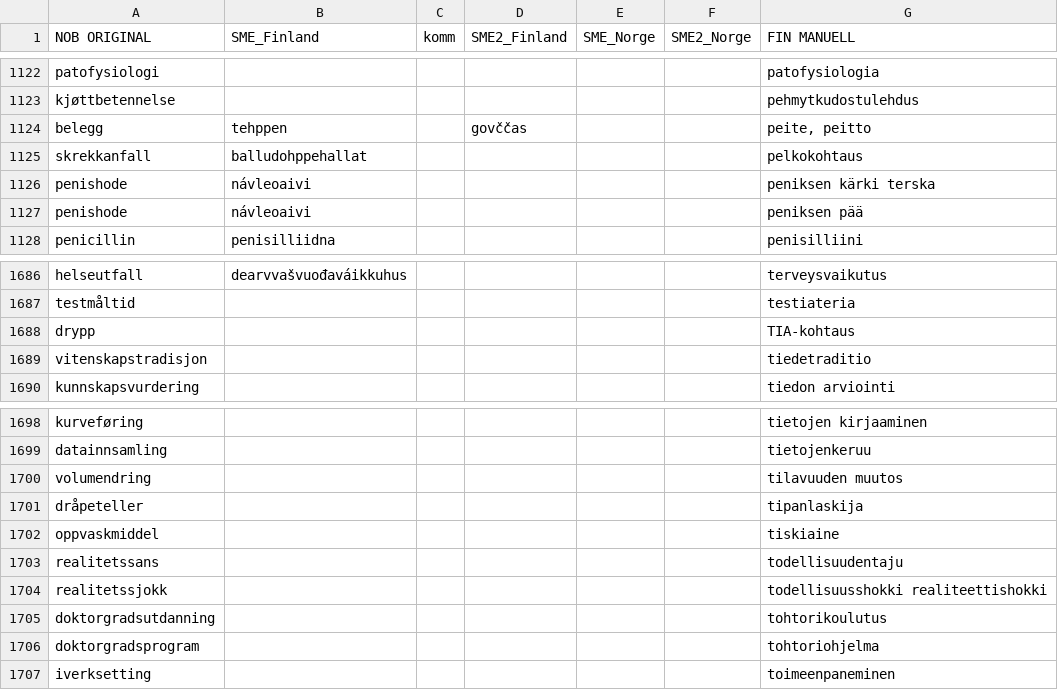
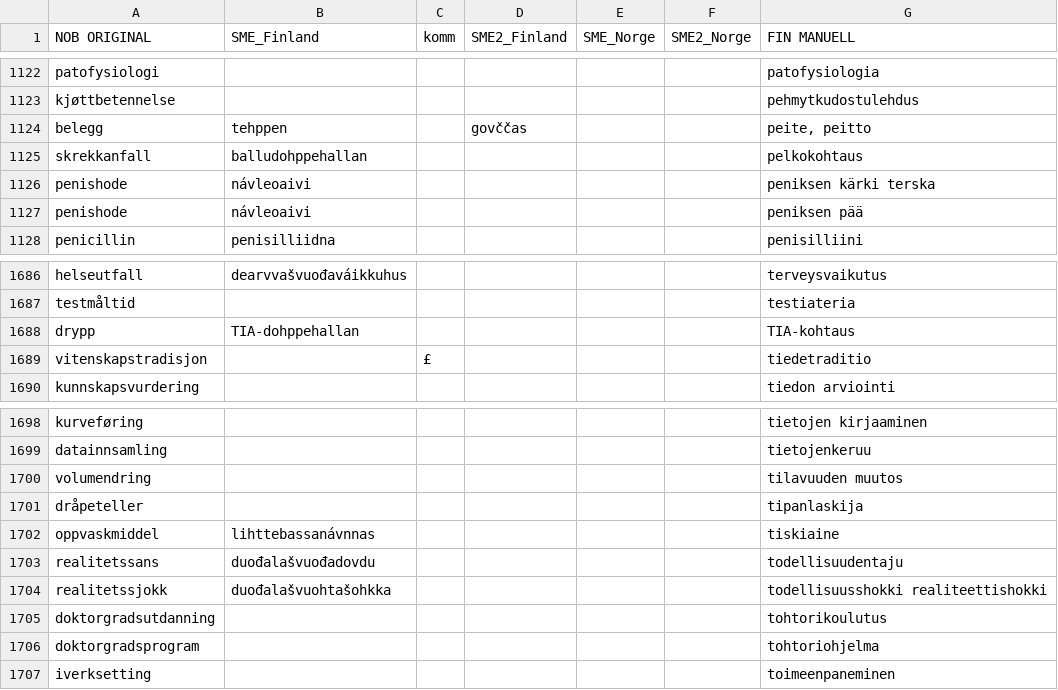
Before and after one commit to giellalt/term-sme-x-nursing, a CSV file: materiale/norsk/grunnleggende_sykepleie/alle.N.kandidatliste.csv, drawn as a sheet; only a part is shown, gaps mark what is left out; the diff names each change by its address in the sheet, - before the commit and + after, or states it on an @@ line.

Commit message:
1704

```diff
--- a/materiale/norsk/grunnleggende_sykepleie/alle.N.kandidatliste.csv
+++ b/materiale/norsk/grunnleggende_sykepleie/alle.N.kandidatliste.csv
-B1125 (SME_Finland): balludohppehallat
+B1125 (SME_Finland): balludohppehallan
-B1688 (SME_Finland): (empty)
+B1688 (SME_Finland): TIA-dohppehallan
-C1689 (komm): (empty)
+C1689 (komm): £
-B1702 (SME_Finland): (empty)
+B1702 (SME_Finland): lihttebassanávnnas
-B1703 (SME_Finland): (empty)
+B1703 (SME_Finland): duođalašvuođadovdu
-B1704 (SME_Finland): (empty)
+B1704 (SME_Finland): duođalašvuohtašohkka
```
